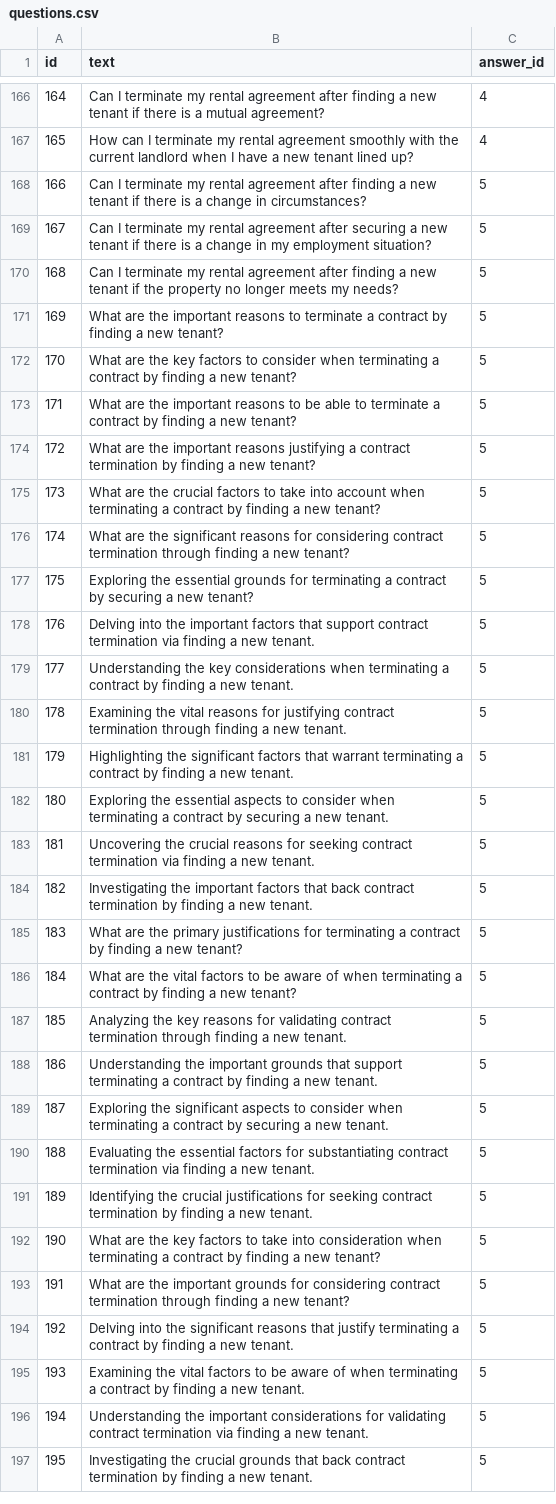
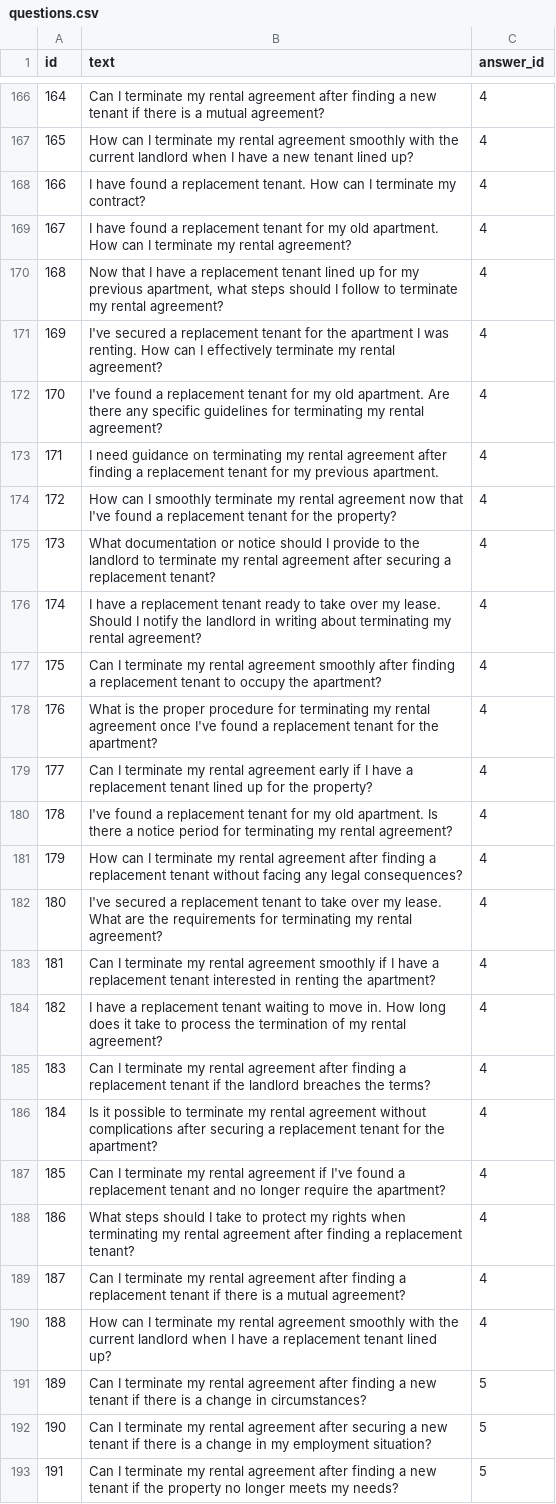
Before and after one commit to egeatmaca/Legalpha, a CSV file: data/questions.csv, drawn as a sheet; only a part is shown, gaps mark what is left out; the shorter side is filled out with more unchanged rows; addresses are those after the commit; the diff names each change by its address in the sheet, - before the commit and + after, or states it on an @@ line.

Commit message:
data updated

```diff
--- a/data/questions.csv
+++ b/data/questions.csv
+row 168: 166 | I have found a replacement tenant. How can I terminate my contract? | 4
+row 169: 167 | I have found a replacement tenant for my old apartment. How can I terminate my rental agreement? | 4
+row 170: 168 | Now that I have a replacement tenant lined up for my previous apartment, what steps should I follow to terminate my rental agreement? | 4
+row 171: 169 | I've secured a replacement tenant for the apartment I was renting. How can I effectively terminate my rental agreement? | 4
+row 172: 170 | I've found a replacement tenant for my old apartment. Are there any specific guidelines for terminating my rental agreement? | 4
+row 173: 171 | I need guidance on terminating my rental agreement after finding a replacement tenant for my previous apartment. | 4
+row 174: 172 | How can I smoothly terminate my rental agreement now that I've found a replacement tenant for the property? | 4
+row 175: 173 | What documentation or notice should I provide to the landlord to terminate my rental agreement after securing a replacement tenant? | 4
+row 176: 174 | I have a replacement tenant ready to take over my lease. Should I notify the landlord in writing about terminating my rental agreement? | 4
+row 177: 175 | Can I terminate my rental agreement smoothly after finding a replacement tenant to occupy the apartment? | 4
+row 178: 176 | What is the proper procedure for terminating my rental agreement once I've found a replacement tenant for the apartment? | 4
+row 179: 177 | Can I terminate my rental agreement early if I have a replacement tenant lined up for the property? | 4
+row 180: 178 | I've found a replacement tenant for my old apartment. Is there a notice period for terminating my rental agreement? | 4
+row 181: 179 | How can I terminate my rental agreement after finding a replacement tenant without facing any legal consequences? | 4
+row 182: 180 | I've secured a replacement tenant to take over my lease. What are the requirements for terminating my rental agreement? | 4
+row 183: 181 | Can I terminate my rental agreement smoothly if I have a replacement tenant interested in renting the apartment? | 4
+row 184: 182 | I have a replacement tenant waiting to move in. How long does it take to process the termination of my rental agreement? | 4
+row 185: 183 | Can I terminate my rental agreement after finding a replacement tenant if the landlord breaches the terms? | 4
+row 186: 184 | Is it possible to terminate my rental agreement without complications after securing a replacement tenant for the apartment? | 4
+row 187: 185 | Can I terminate my rental agreement if I've found a replacement tenant and no longer require the apartment? | 4
+row 188: 186 | What steps should I take to protect my rights when terminating my rental agreement after finding a replacement tenant? | 4
+row 189: 187 | Can I terminate my rental agreement after finding a replacement tenant if there is a mutual agreement? | 4
+row 190: 188 | How can I terminate my rental agreement smoothly with the current landlord when I have a replacement tenant lined up? | 4
@@ column A (id) renumbered from row 191 down @@
```
